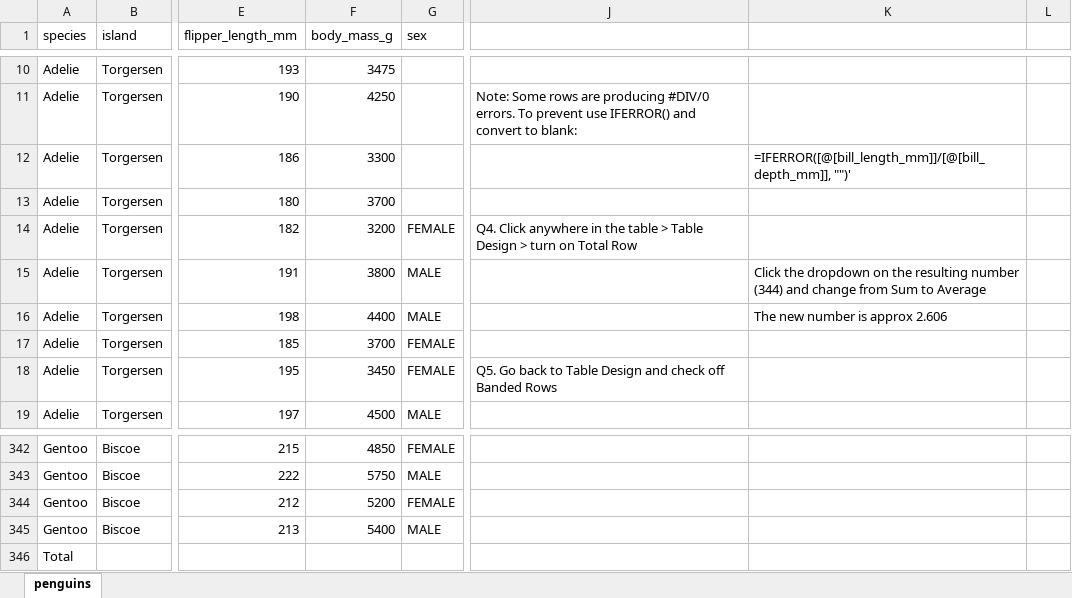
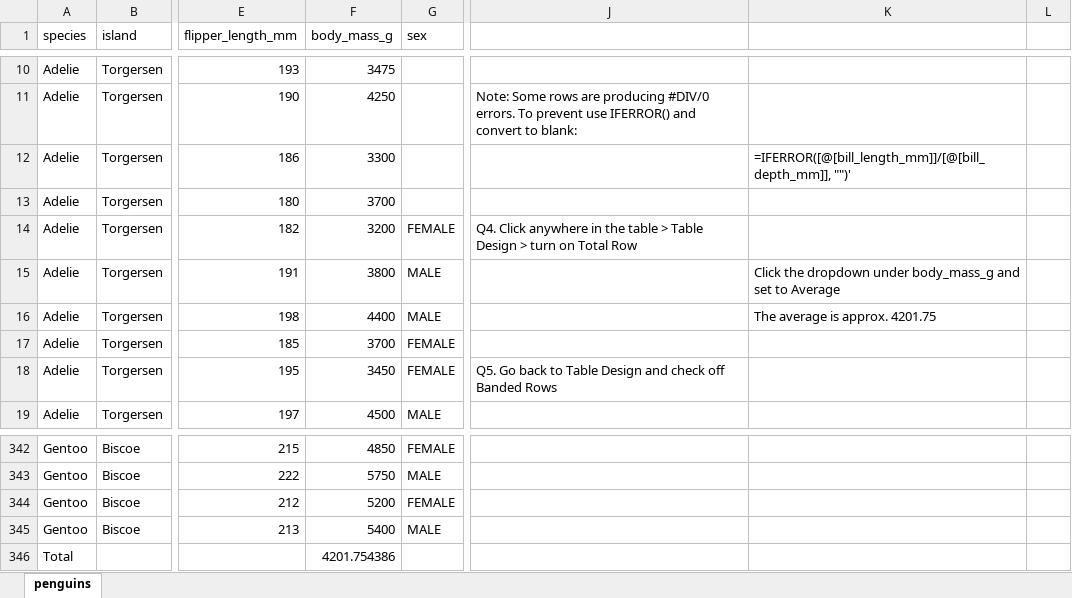
Before and after one commit to stringfestdata/modern-analytics-excel-book, an Excel workbook: exercises/ch_01_exercises/ch_01_exercise_solutions.xlsx, sheet penguins, drawn as a sheet; only a part is shown, gaps mark what is left out; values as stored, in another font and other column widths than the file's, no borders; table styles not drawn; the diff names each change by its address in the sheet, - before the commit and + after, or states it on an @@ line.

Commit message:
Update ch_01_exercise_solutions.xlsx

```diff
--- a/exercises/ch_01_exercises/ch_01_exercise_solutions.xlsx (sheet penguins)
+++ b/exercises/ch_01_exercises/ch_01_exercise_solutions.xlsx (sheet penguins)
-K15: …the dropdown on the resulting number (344) and change from Sum to Average
+K15: …the dropdown under body_mass_g and set to Average
-K16: The new number is approx 2.606
+K16: The average is approx. 4201.75
-F346 (body_mass_g): (empty)
+F346 (body_mass_g): 4201.754386
```
